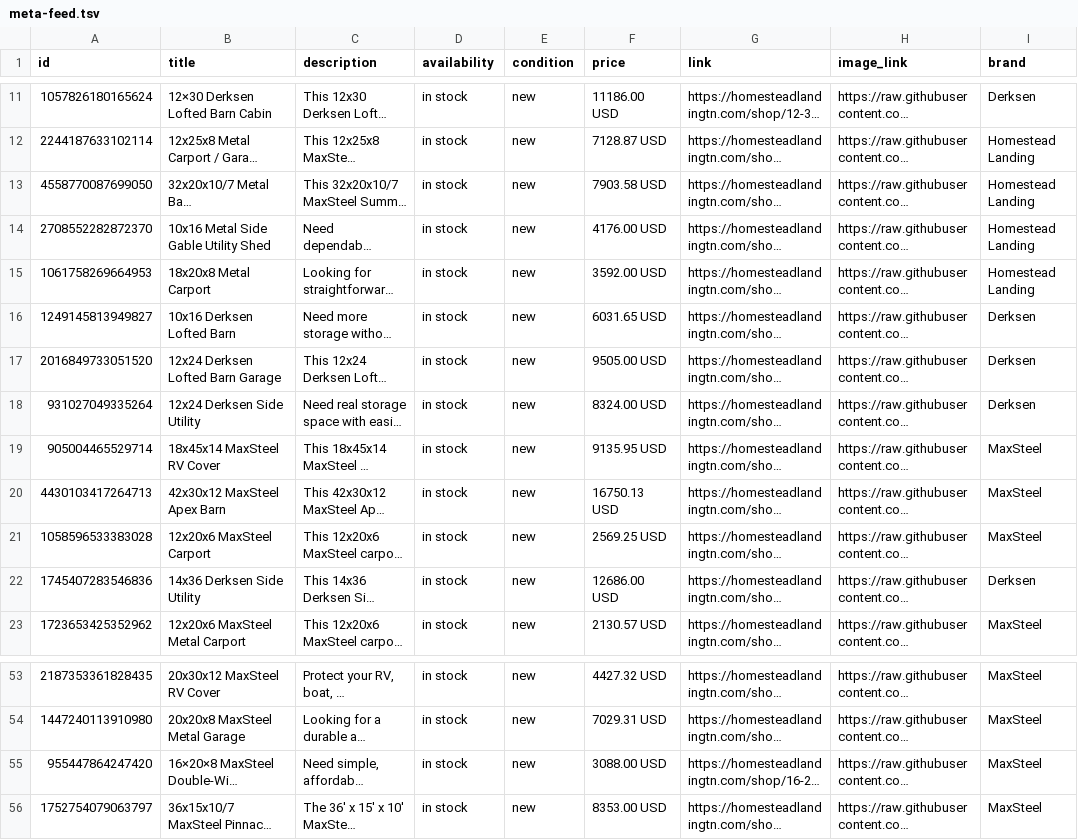
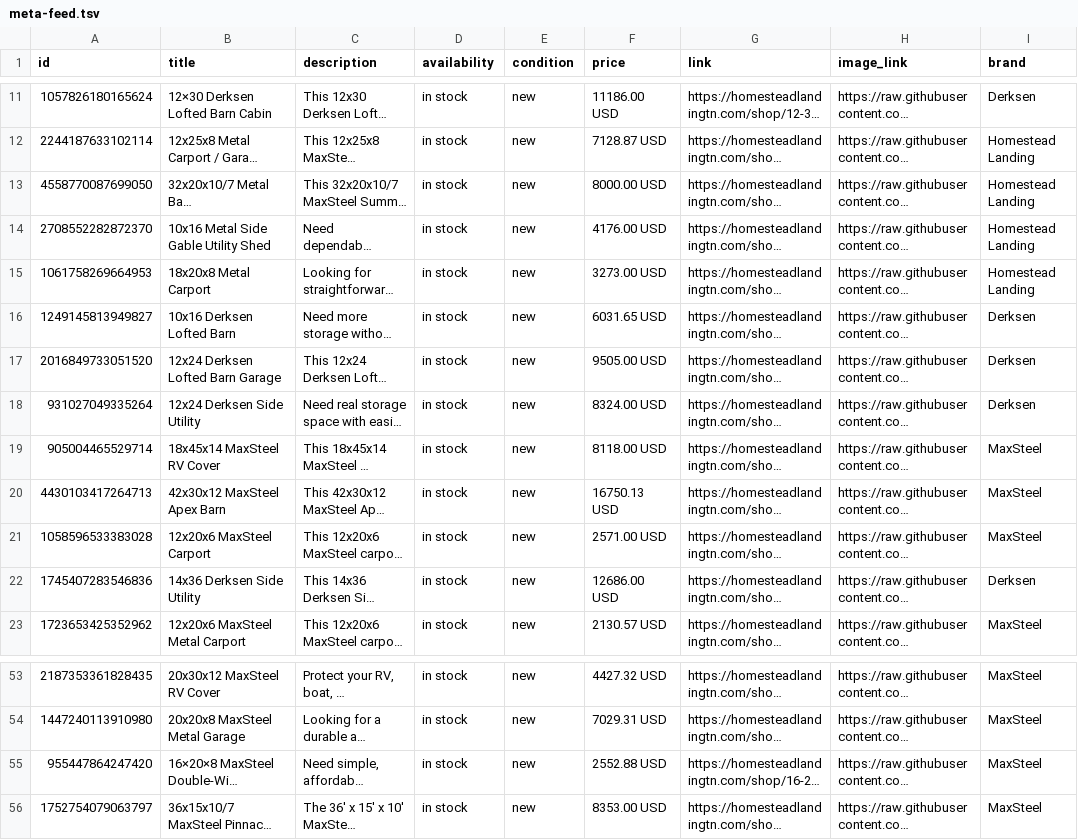
Before and after one commit to homesteadlandingtn-dixy/homestead-shop-data, a TSV file: meta-feed.tsv, drawn as a sheet; only a part is shown, gaps mark what is left out; long unchanged cells end in …; the diff names each change by its address in the sheet, - before the commit and + after, or states it on an @@ line.

Commit message:
Price sweep: 5 MaxSteel listings repriced by Tom on Marketplace 2026-10-21/22
4558770087699050 32x20x10/7 Metal Barn: $7,903.58 -> $8,000
1061758269664953 18x20x8 Metal Carport: $3,592 -> $3,273
905004465529714 18x45x14 RV Cover: $9,135.95 -> $8,118
1058596533383028 12x20x6 Carport: $2,569.25 -> $2,571
955447864247420 16x20x8 Double-Wide Carport: $3,088 -> $2,552.88

Updates shop-inventory.json (price_cents, price_display, description, image_caption) and meta-feed.tsv price column for these 5 listings only. Targeted manual sweep; hl-shop-inventory-sync remains disabled.

```diff
--- a/meta-feed.tsv
+++ b/meta-feed.tsv
-F13 (price): 7903.58 USD
+F13 (price): 8000.00 USD
-F15 (price): 3592.00 USD
+F15 (price): 3273.00 USD
-F19 (price): 9135.95 USD
+F19 (price): 8118.00 USD
-F21 (price): 2569.25 USD
+F21 (price): 2571.00 USD
-F55 (price): 3088.00 USD
+F55 (price): 2552.88 USD
```
Also changed, not shown: 1 other file.
